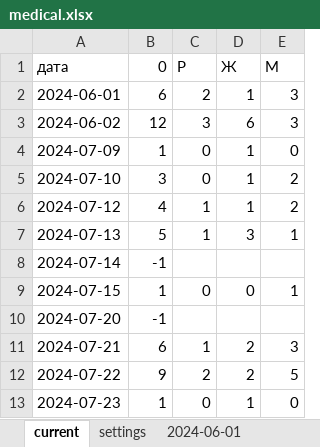
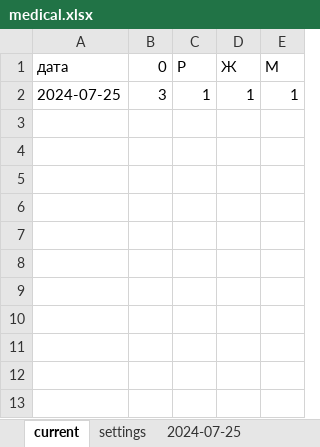
Before and after one commit to MarinaPak108/LotusApp, an Excel workbook: records/medical.xlsx, sheet current, drawn as a sheet; values as stored, in another font and other column widths than the file's, no borders; removed rows and columns are numbered as before the commit, all else as after; the diff names each change by its address in the sheet, - before the commit and + after, or states it on an @@ line.

```diff
--- a/records/medical.xlsx (sheet current)
+++ b/records/medical.xlsx (sheet current)
-sheet tab: 2024-06-01
+sheet tab: 2024-07-25
-row 2: 2024-06-01 | 6 | 2 | 1 | 3
-row 3: 2024-06-02 | 12 | 3 | 6 | 3
-row 4: 2024-07-09 | 1 | 0 | 1 | 0
-row 5: 2024-07-10 | 3 | 0 | 1 | 2
-A2 (дата): 2024-07-12
+A2 (дата): 2024-07-25
-B2 (0): 4
+B2 (0): 3
-E2 (М): 2
+E2 (М): 1
-row 7: 2024-07-13 | 5 | 1 | 3 | 1
-row 8: 2024-07-14 | -1
-row 9: 2024-07-15 | 1 | 0 | 0 | 1
-row 10: 2024-07-20 | -1
-row 11: 2024-07-21 | 6 | 1 | 2 | 3
-row 12: 2024-07-22 | 9 | 2 | 2 | 5
-row 13: 2024-07-23 | 1 | 0 | 1 | 0
```
Also changed, not shown: sheet 2024-07-25, other sheet tabs, 17 other files.
